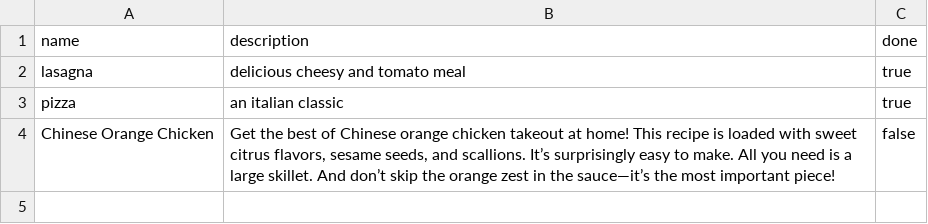
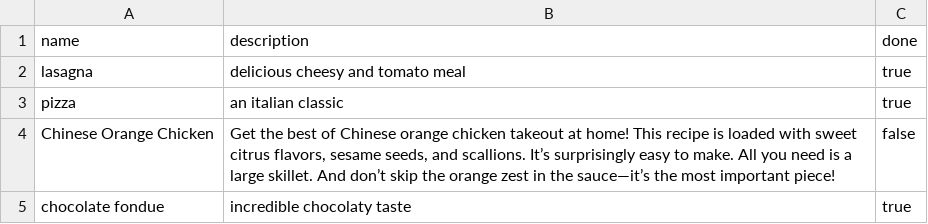
Before and after one commit to eytienne87/my-portfolio, a CSV file: cookbook-redo/lib/recipes.csv, drawn as a sheet; the diff names each change by its address in the sheet, - before the commit and + after, or states it on an @@ line.

Commit message:
added a recipe to my csv file

```diff
--- a/cookbook-redo/lib/recipes.csv
+++ b/cookbook-redo/lib/recipes.csv
+row 5: chocolate fondue | incredible chocolaty taste | true
```
